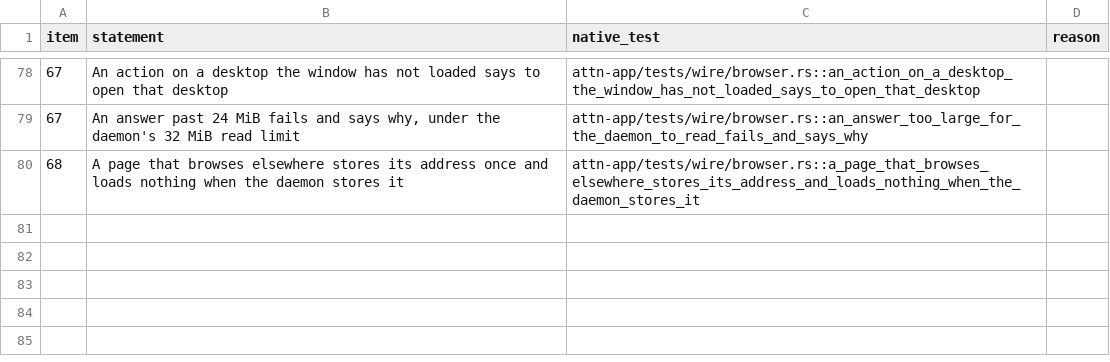
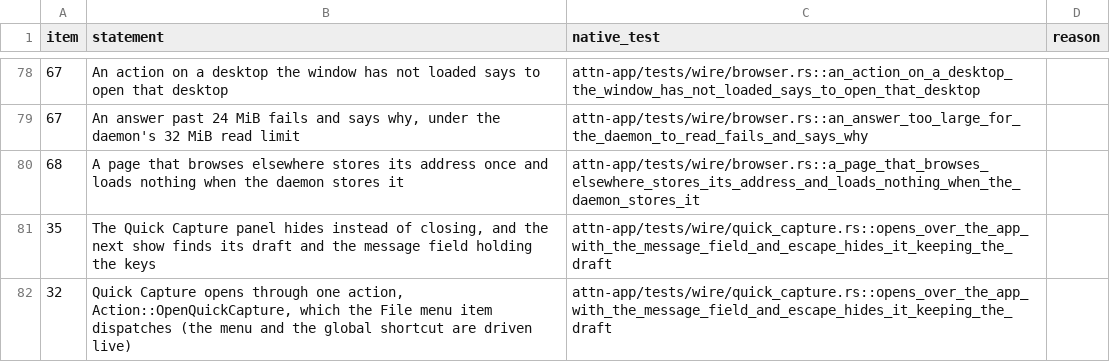
Before and after one commit to SolenesInc/attn, a TSV file: native/parity/checklist.tsv, drawn as a sheet; only a part is shown, gaps mark what is left out.

Commit message:
Port Quick Capture's panel to the native app, with its drafts, files, sends and history
The panel is its own Rune window state, bound to the app's store: it writes
each profile's draft where the Tauri app keeps it, stages files in 512 KiB
chunks, resolves an uncertain send by id, and lists Recent with read receipts.
File > Quick Capture and Action::OpenQuickCapture open it. The macOS panel
window and the global shortcut that will show it come next (seed s-pt5tx9).
Wire tests run the panel headless beside the main window.

Attn-Session: 46805be7-8ab9-4f69-bc0b-1e4251e8ad99
Attn-Seed: s-pt5tx9

```diff
--- a/native/parity/checklist.tsv
+++ b/native/parity/checklist.tsv
@@ -80 +80,3 @@ item	statement	native_test	reason
 68	A page that browses elsewhere stores its address once and loads nothing when the daemon stores it	attn-app/tests/wire/browser.rs::a_page_that_browses_elsewhere_stores_its_address_and_loads_nothing_when_the_daemon_stores_it	
+35	The Quick Capture panel hides instead of closing, and the next show finds its draft and the message field holding the keys	attn-app/tests/wire/quick_capture.rs::opens_over_the_app_with_the_message_field_and_escape_hides_it_keeping_the_draft	
+32	Quick Capture opens through one action, Action::OpenQuickCapture, which the File menu item dispatches (the menu and the global shortcut are driven live)	attn-app/tests/wire/quick_capture.rs::opens_over_the_app_with_the_message_field_and_escape_hides_it_keeping_the_draft	
```
Also changed, not shown: 19 other files.
